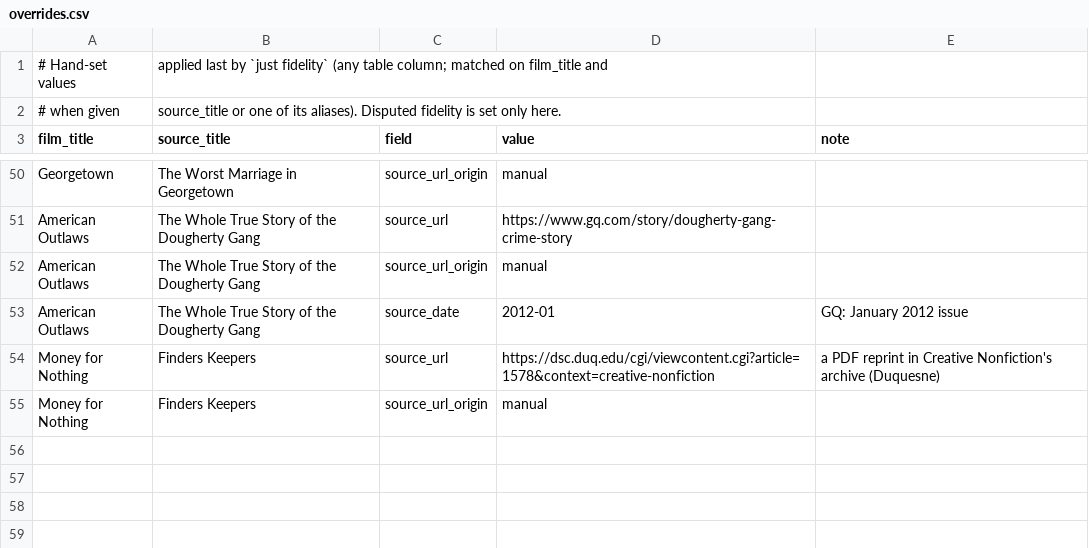
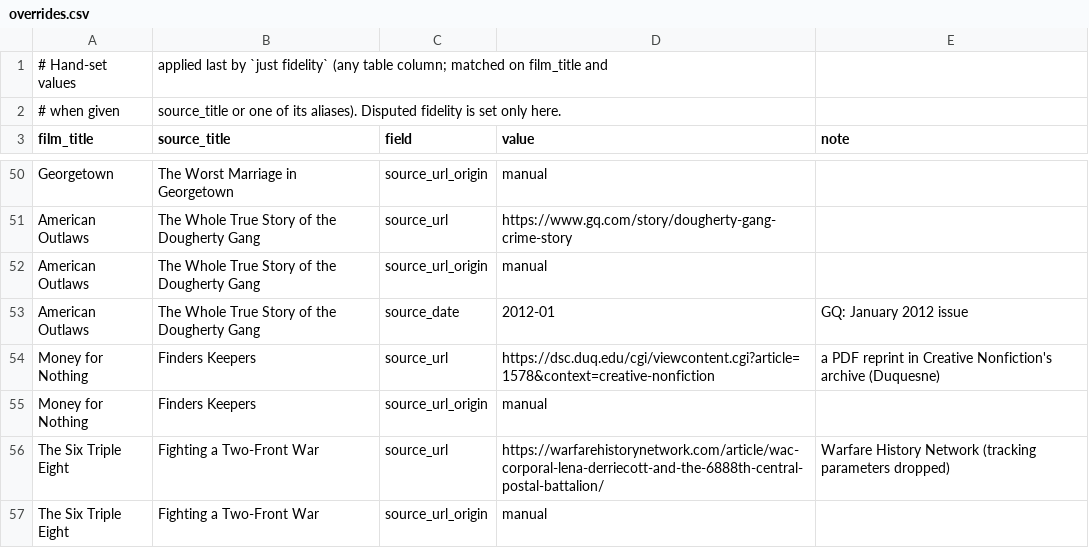
Before and after one commit to altosaar/longform-adaptations, a CSV file: data/overrides.csv, drawn as a sheet; only a part is shown, gaps mark what is left out.

Commit message:
The Six Triple Eight: link Hymel's Fighting a Two-Front War (Warfare History Network)

```diff
--- a/data/overrides.csv
+++ b/data/overrides.csv
@@ -55 +55,3 @@ Money for Nothing,Finders Keepers,source_url,https://dsc.duq.edu/cgi/viewcontent
 Money for Nothing,Finders Keepers,source_url_origin,manual,
+The Six Triple Eight,Fighting a Two-Front War,source_url,https://warfarehistorynetwork.com/article/wac-corporal-lena-derriecott-and-the-6888th-central-postal-battalion/,Warfare History Network (tracking parameters dropped)
+The Six Triple Eight,Fighting a Two-Front War,source_url_origin,manual,
```
Also changed, not shown: adaptations.csv, 2 other files.
